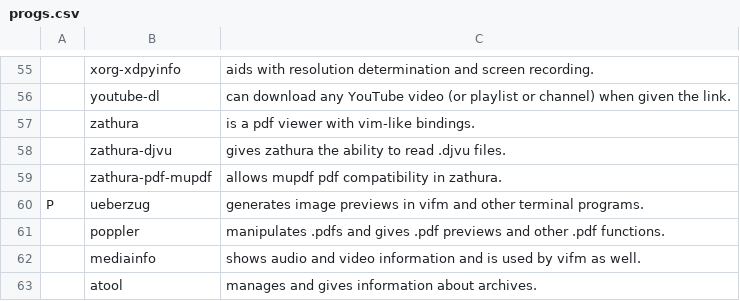
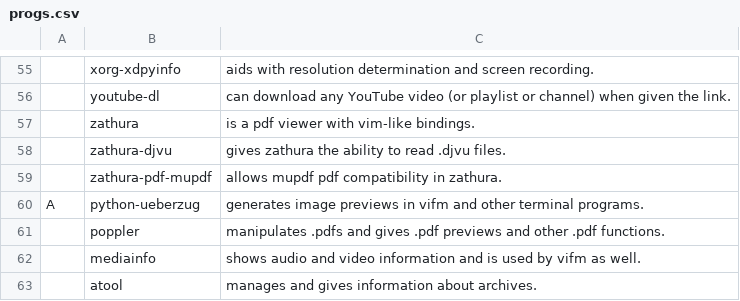
Before and after one commit to CodeVoyager/LARBS, a CSV file: progs.csv, drawn as a sheet; only a part is shown, gaps mark what is left out; removed rows and columns are numbered as before the commit, all else as after; the diff names each change by its address in the sheet, - before the commit and + after, or states it on an @@ line.

Commit message:
ueberzug from AUR instead

```diff
--- a/progs.csv
+++ b/progs.csv
-row 60: P | ueberzug | generates image previews in vifm and other terminal programs.
+row 60: A | python-ueberzug | generates image previews in vifm and other terminal programs.
```
